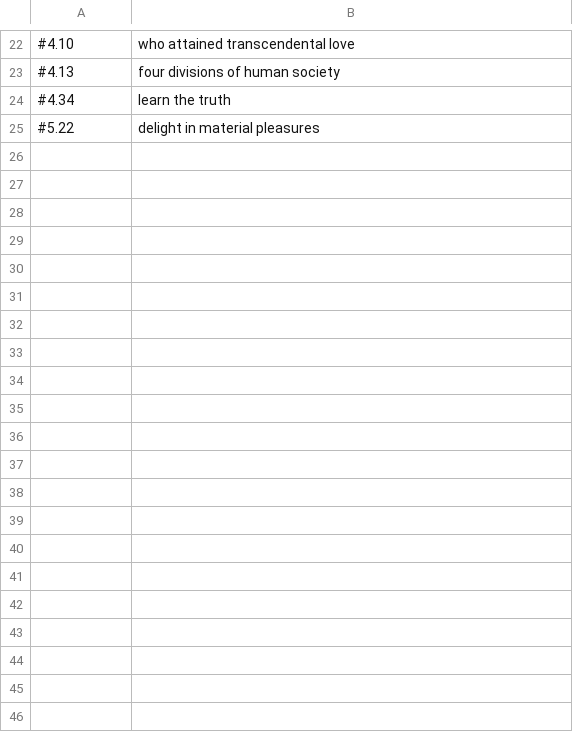
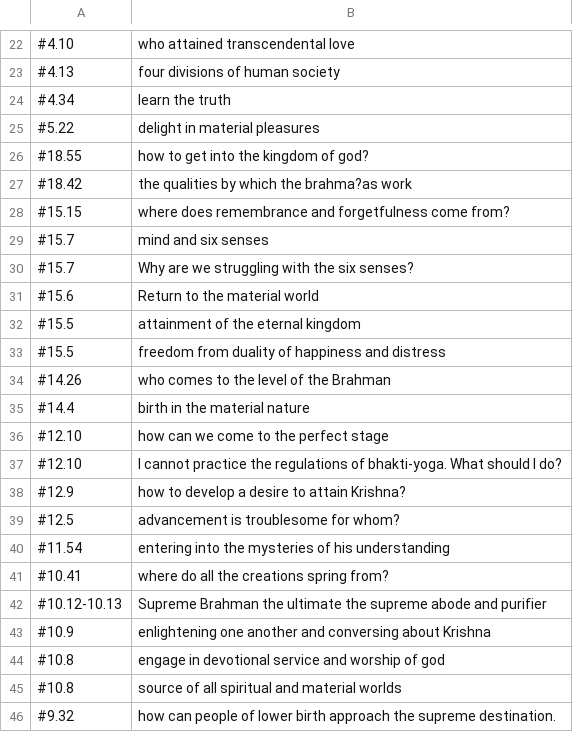
Before and after one commit to ashusala/Bhagavad_gita_IR, a CSV file: jupyter notebooks/queries_syn.csv, drawn as a sheet; only a part is shown, gaps mark what is left out; the diff names each change by its address in the sheet, - before the commit and + after, or states it on an @@ line.

```diff
--- a/jupyter notebooks/queries_syn.csv
+++ b/jupyter notebooks/queries_syn.csv
+row 26: #18.55 | how to get into the kingdom of god?
+row 27: #18.42 | the qualities by which the brahma?as work
+row 28: #15.15 | where does remembrance and forgetfulness come from?
+row 29: #15.7 | mind and six senses
+row 30: #15.7 | Why are we struggling with the six senses?
+row 31: #15.6 | Return to the material world
+row 32: #15.5 | attainment of the eternal kingdom
+row 33: #15.5 | freedom from duality of happiness and distress
+row 34: #14.26 | who comes to the level of the Brahman
+row 35: #14.4 | birth in the material nature
+row 36: #12.10 | how can we come to the perfect stage
+row 37: #12.10 | I cannot practice the regulations of bhakti-yoga. What should I do?
+row 38: #12.9 | how to develop a desire to attain Krishna?
+row 39: #12.5 | advancement is troublesome for whom?
+row 40: #11.54 | entering into the mysteries of his understanding
+row 41: #10.41 | where do all the creations spring from?
+row 42: #10.12-10.13 | Supreme Brahman the ultimate the supreme abode and purifier
+row 43: #10.9 | enlightening one another and conversing about Krishna
+row 44: #10.8 | engage in devotional service and worship of god
+row 45: #10.8 | source of all spiritual and material worlds
+row 46: #9.32 | how can people of lower birth approach the supreme destination.
```
Also changed, not shown: 6 other files.
